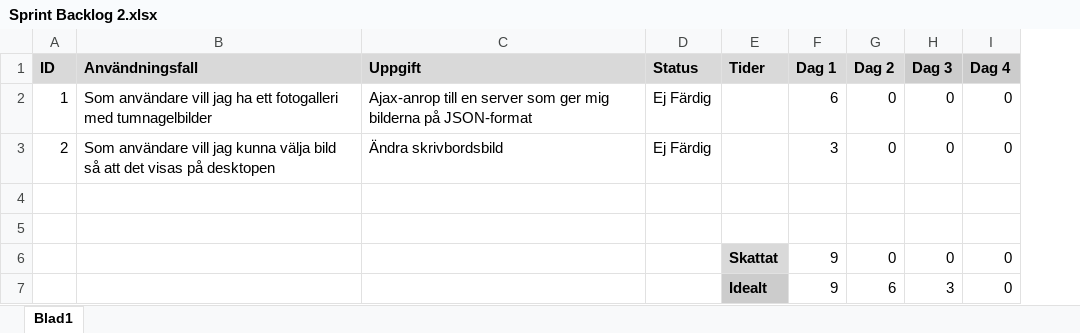
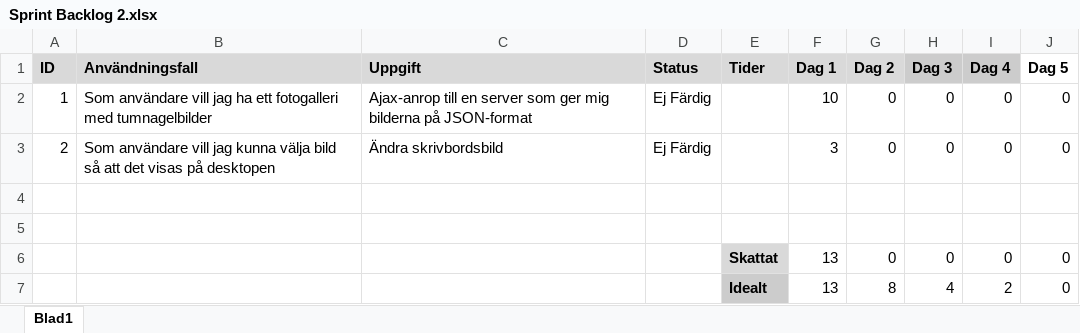
Before and after one commit to tn222eb/Scrum, an Excel workbook: Sprint Backlog 2.xlsx, sheet Blad1, drawn as a sheet; values as stored, in another font and other column widths than the file's, no borders; charts and pictures not drawn; removed rows and columns are numbered as before the commit, all else as after; the diff names each change by its address in the sheet, - before the commit and + after, or states it on an @@ line.

Commit message:
Sprint Backlog 2 + Burndown Chart fix
Ändrade så jag har 5 dagar på mig och ändrade skattad och ideal tid

```diff
--- a/Sprint Backlog 2.xlsx (sheet Blad1)
+++ b/Sprint Backlog 2.xlsx (sheet Blad1)
+column J (Dag 5), rows 2-6: 0 | 0 |  |  | 0
-F2 (Dag 1): 6
+F2 (Dag 1): 10
-F6 (Dag 1): 9
+F6 (Dag 1): 13
-row 7:  |  |  |  | Idealt | 9 | 6 | 3 | 0
+row 7:  |  |  |  | Idealt | 13 | 8 | 4 | 2 | 0
```
Also changed, not shown: charts or pictures.
